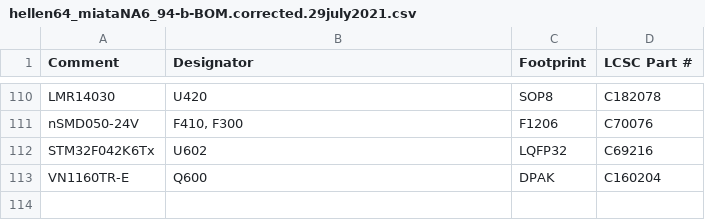
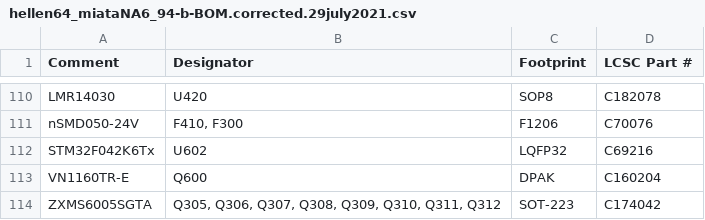
Before and after one commit to rusefi/hellen-miata-NA6, a CSV file: boards/hellen64_miataNA6_94-b/board/hellen64_miataNA6_94-b-BOM.corrected.29july2021.csv, drawn as a sheet; only a part is shown, gaps mark what is left out.

Commit message:
drivers

```diff
--- a/boards/hellen64_miataNA6_94-b/board/hellen64_miataNA6_94-b-BOM.corrected.29july2021.csv
+++ b/boards/hellen64_miataNA6_94-b/board/hellen64_miataNA6_94-b-BOM.corrected.29july2021.csv
@@ -113 +113,2 @@ Comment,Designator,Footprint,LCSC Part #
 "VN1160TR-E","Q600","DPAK","C160204"
+"ZXMS6005SGTA","Q305, Q306, Q307, Q308, Q309, Q310, Q311, Q312","SOT-223","C174042"
```
